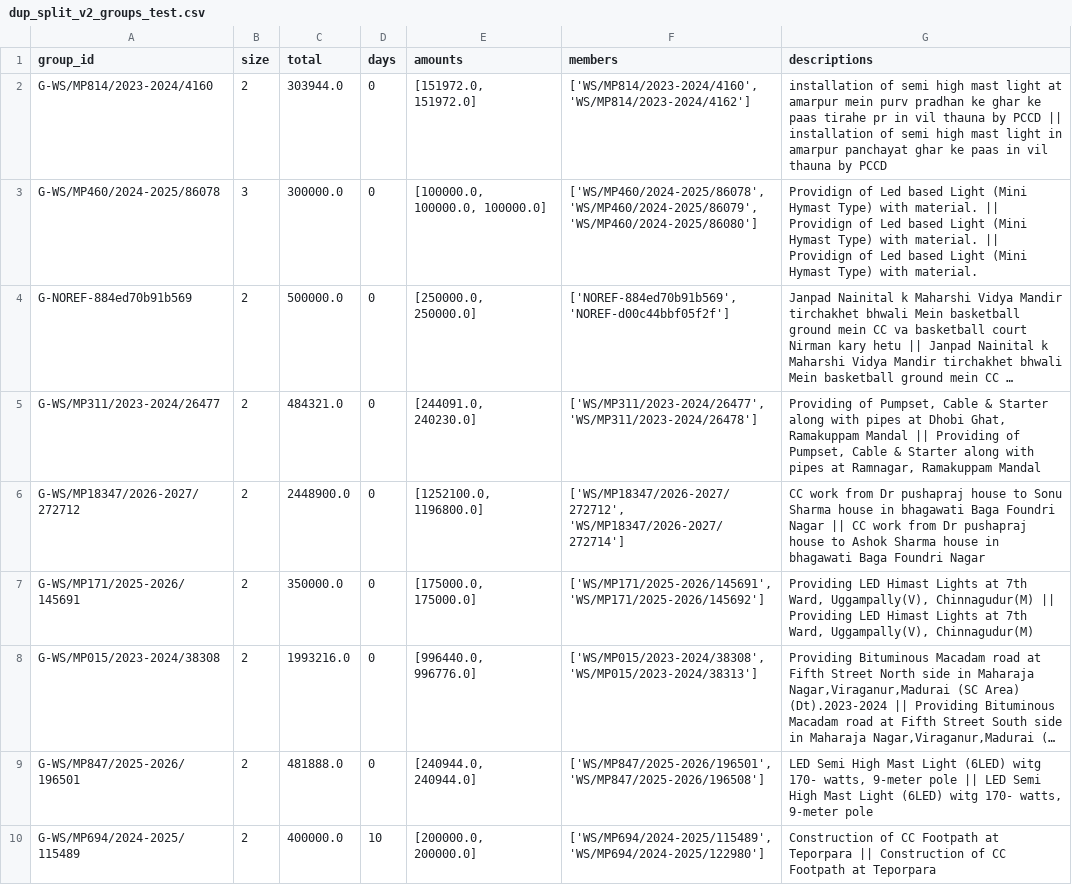
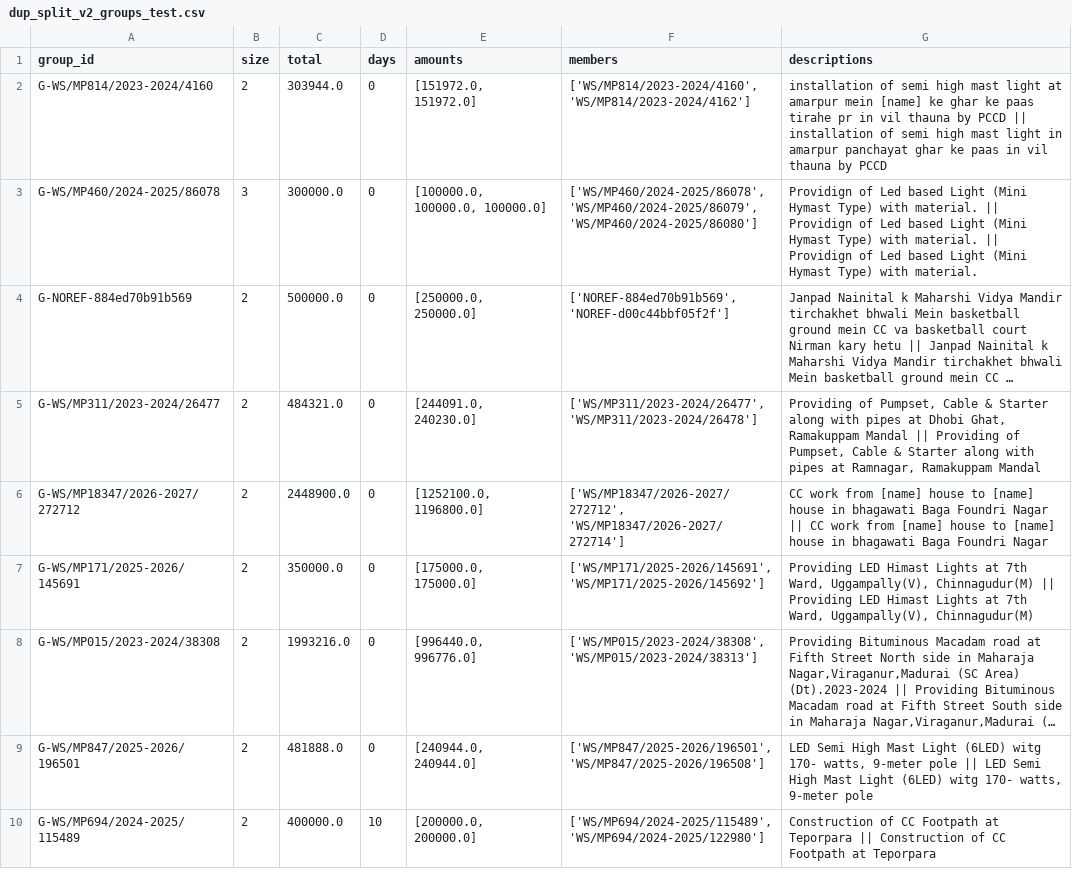
Before and after one commit to AdityaMore776/NidhiNetra, a CSV file: data/trial/results/dup_split_v2_groups_test.csv, drawn as a sheet; only a part is shown; long unchanged cells end in …; the diff covers the shown part only; the diff names each change by its address in the sheet, - before the commit and + after, or states it on an @@ line.

```diff
--- a/data/trial/results/dup_split_v2_groups_test.csv
+++ b/data/trial/results/dup_split_v2_groups_test.csv
-G2 (descriptions): …amarpur mein purv pradhan ke ghar…
+G2 (descriptions): …amarpur mein [name] ke ghar…
-G6 (descriptions): …work from Dr pushapraj house to Sonu Sharma house in bhagawati Baga Foundri Nagar || CC work from Dr pushapraj house to Ashok Sharma house in…
+G6 (descriptions): …work from [name] house to [name] house in bhagawati Baga Foundri Nagar || CC work from [name] house to [name] house in…
```
Also changed, not shown: 3 edited cells elsewhere in this file, data/trial/results/cost_v2_flag_sample_dev2.csv, data/trial/results/cost_v2_flag_sample_linear.csv, 45 other files.
